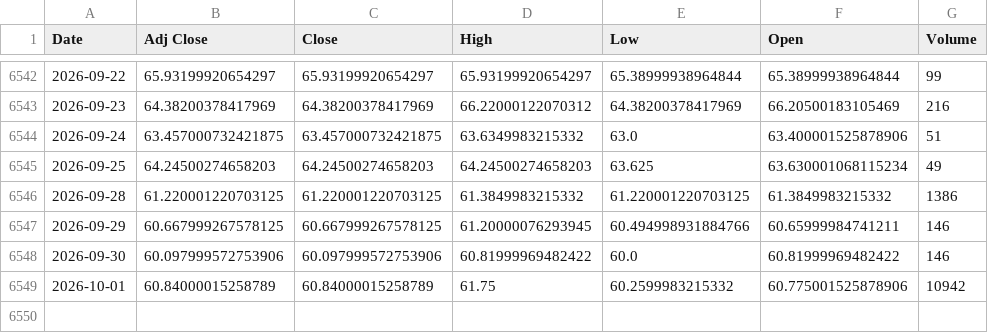
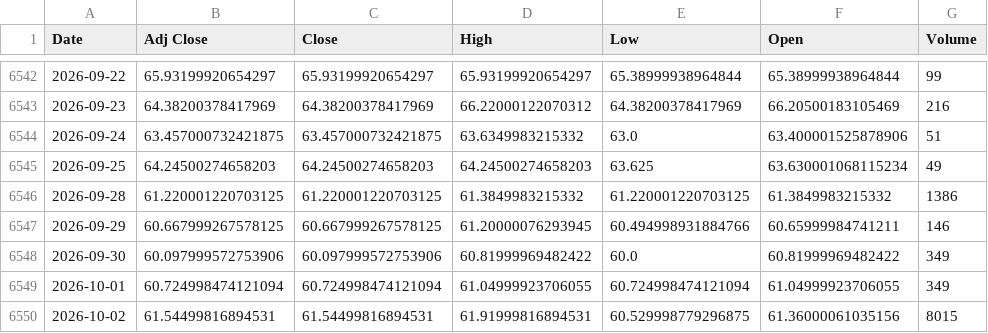
Before and after one commit to ahmed18y/GoldMind2, a CSV file: data/raw/04_EXPERIMENTAL/Silver.csv, drawn as a sheet; only a part is shown, gaps mark what is left out.

```diff
--- a/data/raw/04_EXPERIMENTAL/Silver.csv
+++ b/data/raw/04_EXPERIMENTAL/Silver.csv
@@ -6547,3 +6547,4 @@
 2026-09-29,60.667999267578125,60.667999267578125,61.20000076293945,60.494998931884766,60.65999984741211,146
-2026-09-30,60.097999572753906,60.097999572753906,60.81999969482422,60.0,60.81999969482422,146
-2026-10-01,60.84000015258789,60.84000015258789,61.75,60.2599983215332,60.775001525878906,10942
+2026-09-30,60.097999572753906,60.097999572753906,60.81999969482422,60.0,60.81999969482422,349
+2026-10-01,60.724998474121094,60.724998474121094,61.04999923706055,60.724998474121094,61.04999923706055,349
+2026-10-02,61.54499816894531,61.54499816894531,61.91999816894531,60.529998779296875,61.36000061035156,8015
```
Also changed, not shown: data/raw/02_CORE/Gold_World.csv, data/raw/02_CORE/USD_EGP.csv, 15 other files.
